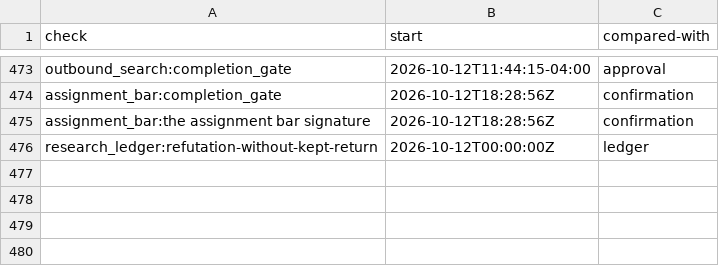
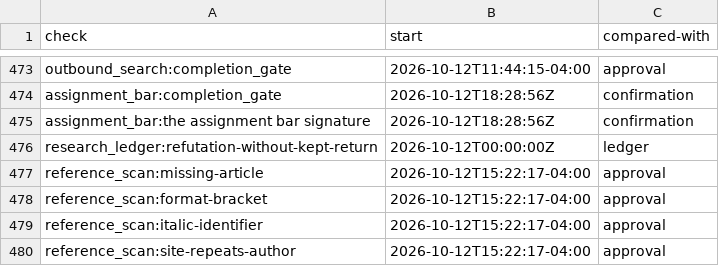
Before and after one commit to mshamblin5150-code/clinical-skills, a TSV file: reference/completion-check-starts.tsv, drawn as a sheet; only a part is shown, gaps mark what is left out; the diff names each change by its address in the sheet, - before the commit and + after, or states it on an @@ line.

Commit message:
Refuse mechanical APA reference defects for #1570

```diff
--- a/reference/completion-check-starts.tsv
+++ b/reference/completion-check-starts.tsv
+row 477: reference_scan:missing-article | 2026-10-12T15:22:17-04:00 | approval
+row 478: reference_scan:format-bracket | 2026-10-12T15:22:17-04:00 | approval
+row 479: reference_scan:italic-identifier | 2026-10-12T15:22:17-04:00 | approval
+row 480: reference_scan:site-repeats-author | 2026-10-12T15:22:17-04:00 | approval
```
Also changed, not shown: 8 other files.
